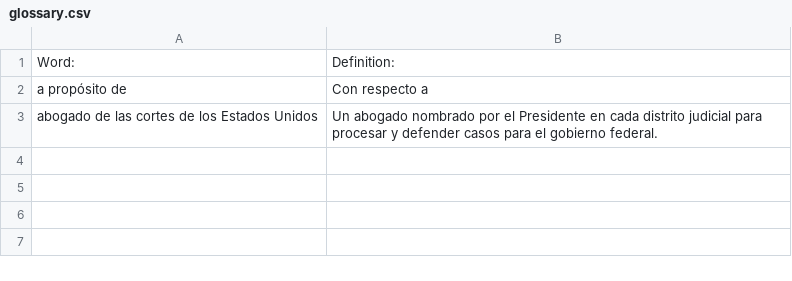
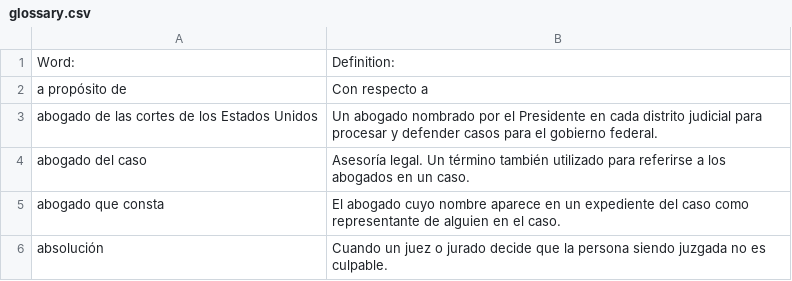
Before and after one commit to openadvocate/readclearly, a CSV file: texas-espanol/glossary.csv, drawn as a sheet; the diff names each change by its address in the sheet, - before the commit and + after, or states it on an @@ line.

Commit message:
Testing

```diff
--- a/texas-espanol/glossary.csv
+++ b/texas-espanol/glossary.csv
+row 4: abogado del caso | Asesoría legal. Un término también utilizado para referirse a los abogados en un caso.
+row 5: abogado que consta | El abogado cuyo nombre aparece en un expediente del caso como representante de alguien en el caso.
+row 6: absolución | Cuando un juez o jurado decide que la persona siendo juzgada no es culpable.
```
